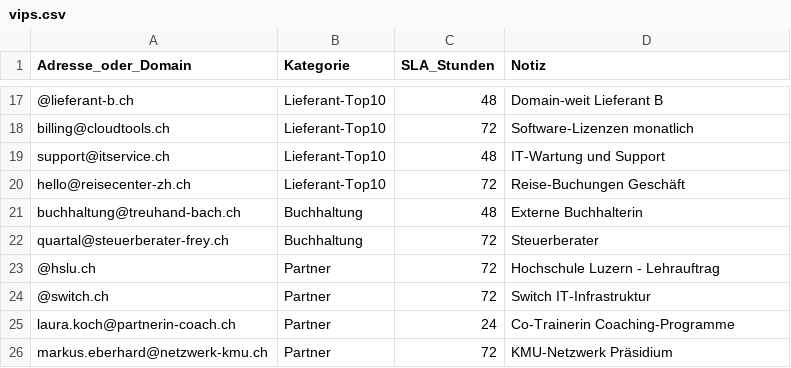
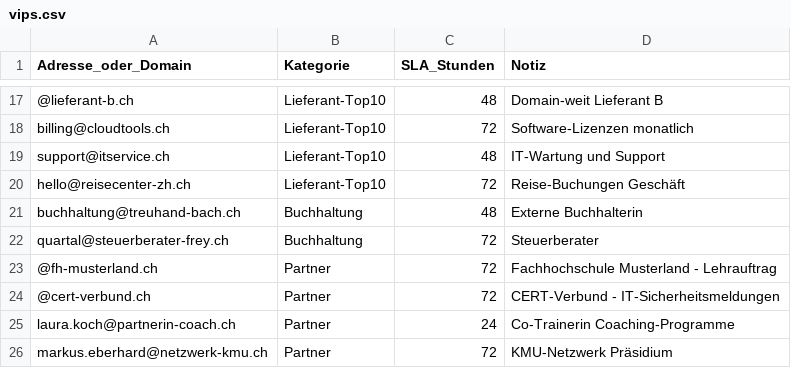
Before and after one commit to ai-edu-ch/ai-edu-plugins, a CSV file: plugins/ai-edu-mail-agents/examples/vips.csv, drawn as a sheet; only a part is shown, gaps mark what is left out.

```diff
--- a/plugins/ai-edu-mail-agents/examples/vips.csv
+++ b/plugins/ai-edu-mail-agents/examples/vips.csv
@@ -22,4 +22,4 @@ buchhaltung@treuhand-bach.ch,Buchhaltung,48,Externe Buchhalterin
 quartal@steuerberater-frey.ch,Buchhaltung,72,Steuerberater
-@hslu.ch,Partner,72,Hochschule Luzern - Lehrauftrag
-@switch.ch,Partner,72,Switch IT-Infrastruktur
+@fh-musterland.ch,Partner,72,Fachhochschule Musterland - Lehrauftrag
+@cert-verbund.ch,Partner,72,CERT-Verbund - IT-Sicherheitsmeldungen
 laura.koch@partnerin-coach.ch,Partner,24,Co-Trainerin Coaching-Programme
```
Also changed, not shown: plugins/ai-edu-mail-agents/examples/inbox.csv, plugins/ai-edu-mail-agents/examples/sent.csv, 16 other files.
